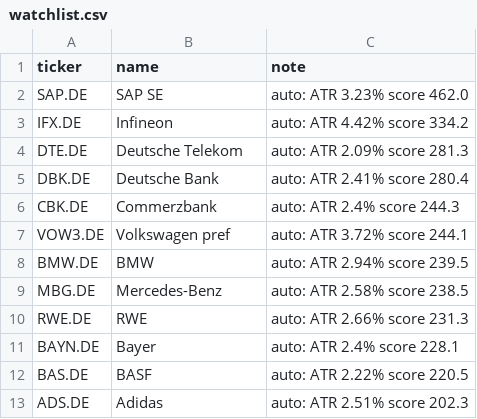
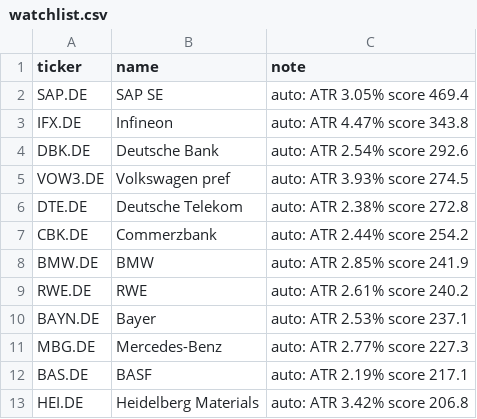
Before and after one commit to amaccountant/swing-agent, a CSV file: watchlist.csv, drawn as a sheet.

```diff
--- a/watchlist.csv
+++ b/watchlist.csv
@@ -1,13 +1,13 @@
 ticker,name,note
-SAP.DE,SAP SE,auto: ATR 3.23% score 462.0
-IFX.DE,Infineon,auto: ATR 4.42% score 334.2
-DTE.DE,Deutsche Telekom,auto: ATR 2.09% score 281.3
-DBK.DE,Deutsche Bank,auto: ATR 2.41% score 280.4
-CBK.DE,Commerzbank,auto: ATR 2.4% score 244.3
-VOW3.DE,Volkswagen pref,auto: ATR 3.72% score 244.1
-BMW.DE,BMW,auto: ATR 2.94% score 239.5
-MBG.DE,Mercedes-Benz,auto: ATR 2.58% score 238.5
-RWE.DE,RWE,auto: ATR 2.66% score 231.3
-BAYN.DE,Bayer,auto: ATR 2.4% score 228.1
-BAS.DE,BASF,auto: ATR 2.22% score 220.5
-ADS.DE,Adidas,auto: ATR 2.51% score 202.3
+SAP.DE,SAP SE,auto: ATR 3.05% score 469.4
+IFX.DE,Infineon,auto: ATR 4.47% score 343.8
+DBK.DE,Deutsche Bank,auto: ATR 2.54% score 292.6
+VOW3.DE,Volkswagen pref,auto: ATR 3.93% score 274.5
+DTE.DE,Deutsche Telekom,auto: ATR 2.38% score 272.8
+CBK.DE,Commerzbank,auto: ATR 2.44% score 254.2
+BMW.DE,BMW,auto: ATR 2.85% score 241.9
+RWE.DE,RWE,auto: ATR 2.61% score 240.2
+BAYN.DE,Bayer,auto: ATR 2.53% score 237.1
+MBG.DE,Mercedes-Benz,auto: ATR 2.77% score 227.3
+BAS.DE,BASF,auto: ATR 2.19% score 217.1
+HEI.DE,Heidelberg Materials,auto: ATR 3.42% score 206.8
```
Also changed, not shown: 3 other files.
